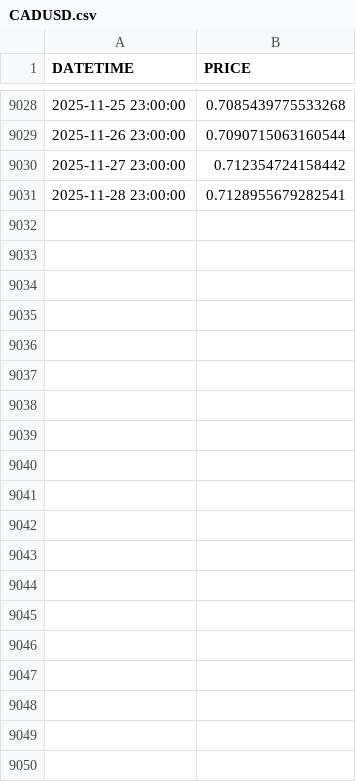
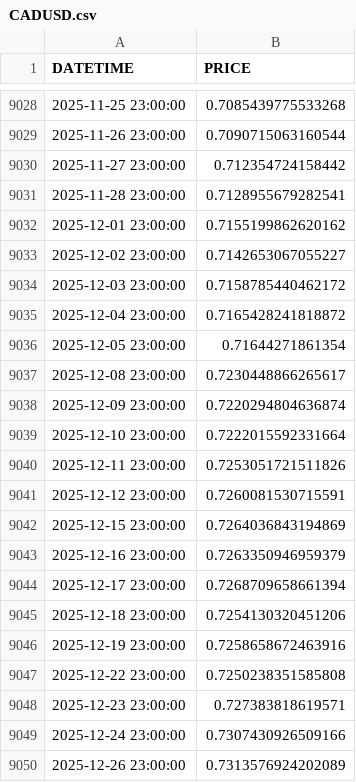
Before and after one commit to emretezel/pyvalue, a CSV file: data/fx/CADUSD.csv, drawn as a sheet; only a part is shown, gaps mark what is left out; the diff covers the shown part only; the diff names each change by its address in the sheet, - before the commit and + after, or states it on an @@ line.

```diff
--- a/data/fx/CADUSD.csv
+++ b/data/fx/CADUSD.csv
+row 9032: 2025-12-01 23:00:00 | 0.7155199862620162
+row 9033: 2025-12-02 23:00:00 | 0.7142653067055227
+row 9034: 2025-12-03 23:00:00 | 0.7158785440462172
+row 9035: 2025-12-04 23:00:00 | 0.7165428241818872
+row 9036: 2025-12-05 23:00:00 | 0.71644271861354
+row 9037: 2025-12-08 23:00:00 | 0.7230448866265617
+row 9038: 2025-12-09 23:00:00 | 0.7220294804636874
+row 9039: 2025-12-10 23:00:00 | 0.7222015592331664
+row 9040: 2025-12-11 23:00:00 | 0.7253051721511826
+row 9041: 2025-12-12 23:00:00 | 0.7260081530715591
+row 9042: 2025-12-15 23:00:00 | 0.7264036843194869
+row 9043: 2025-12-16 23:00:00 | 0.7263350946959379
+row 9044: 2025-12-17 23:00:00 | 0.7268709658661394
+row 9045: 2025-12-18 23:00:00 | 0.7254130320451206
+row 9046: 2025-12-19 23:00:00 | 0.7258658672463916
+row 9047: 2025-12-22 23:00:00 | 0.7250238351585808
+row 9048: 2025-12-23 23:00:00 | 0.727383818619571
+row 9049: 2025-12-24 23:00:00 | 0.7307430926509166
+row 9050: 2025-12-26 23:00:00 | 0.7313576924202089
```
Also changed, not shown: 59 added rows elsewhere in this file, data/fx/CNHUSD.csv, data/fx/HKDUSD.csv, 26 other files.
